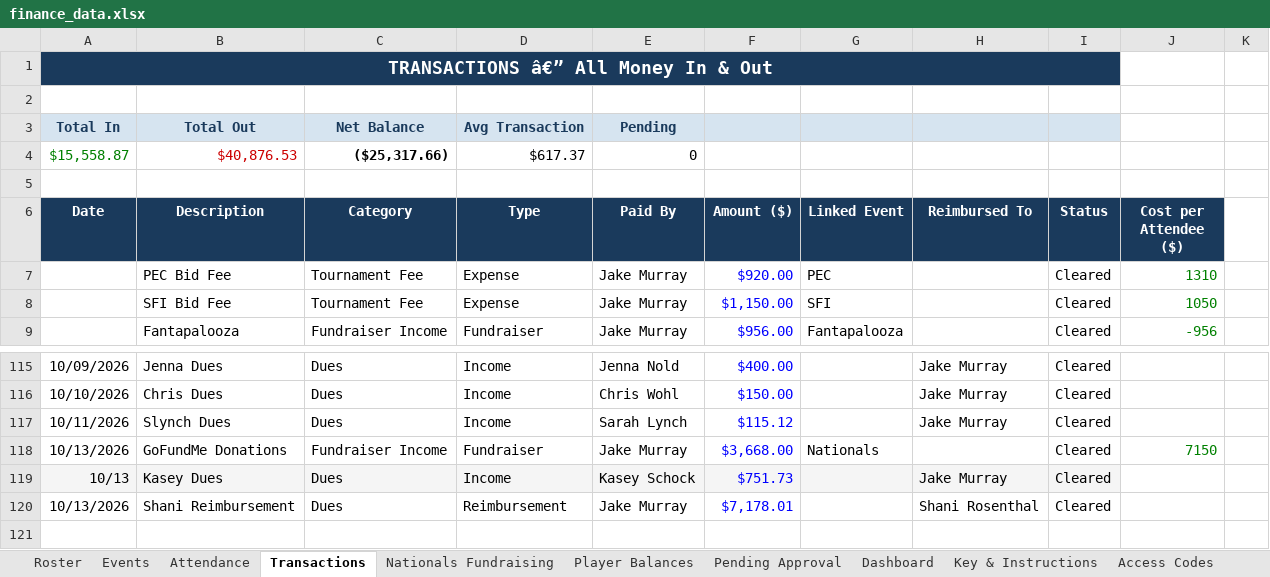
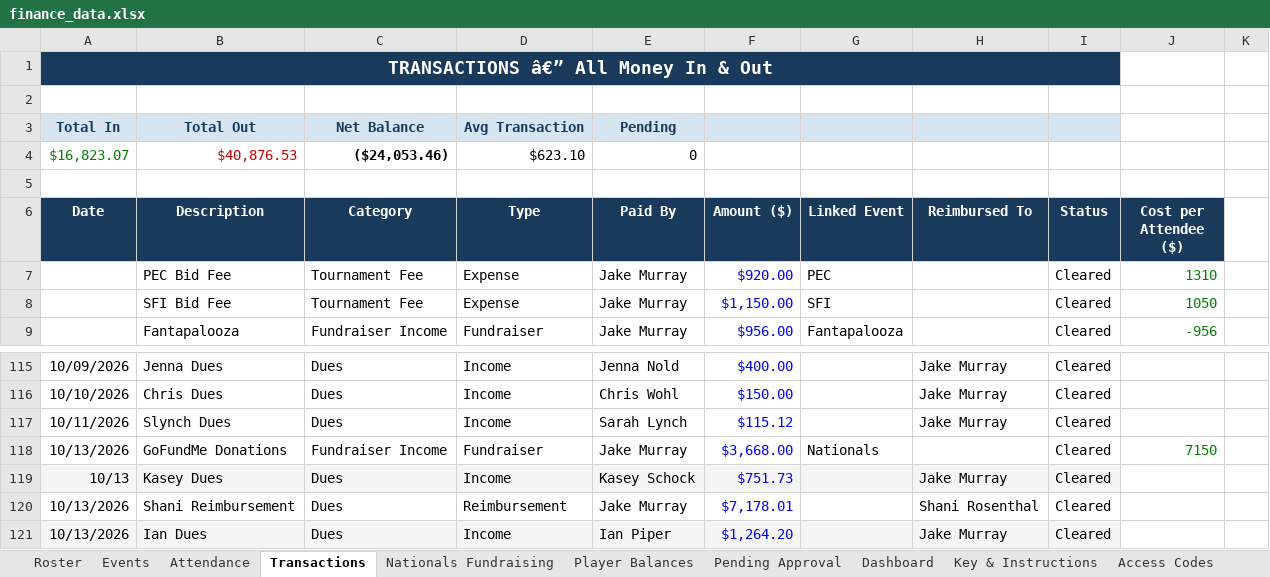
Before and after one commit to jakepmurray/port-finances-26, an Excel workbook: finance_data.xlsx, sheet Transactions, drawn as a sheet; only a part is shown, gaps mark what is left out; values as stored, in another font and other column widths than the file's, no borders; charts and pictures not drawn; removed rows and columns are numbered as before the commit, all else as after; the diff names each change by its address in the sheet, - before the commit and + after, or states it on an @@ line.

Commit message:
adding dues

```diff
--- a/finance_data.xlsx (sheet Transactions)
+++ b/finance_data.xlsx (sheet Transactions)
-row 4: $15,558.87 | $40,876.53 | ($25,317.66) | $617.37 | 0
+row 4: $16,823.07 | $40,876.53 | ($24,053.46) | $623.10 | 0
+row 121: 10/13/2026 | Ian Dues | Dues | Income | Ian Piper | $1,264.20 |  | Jake Murray | Cleared
```
Also changed, not shown: sheet Dashboard, sheet Player Balances.
